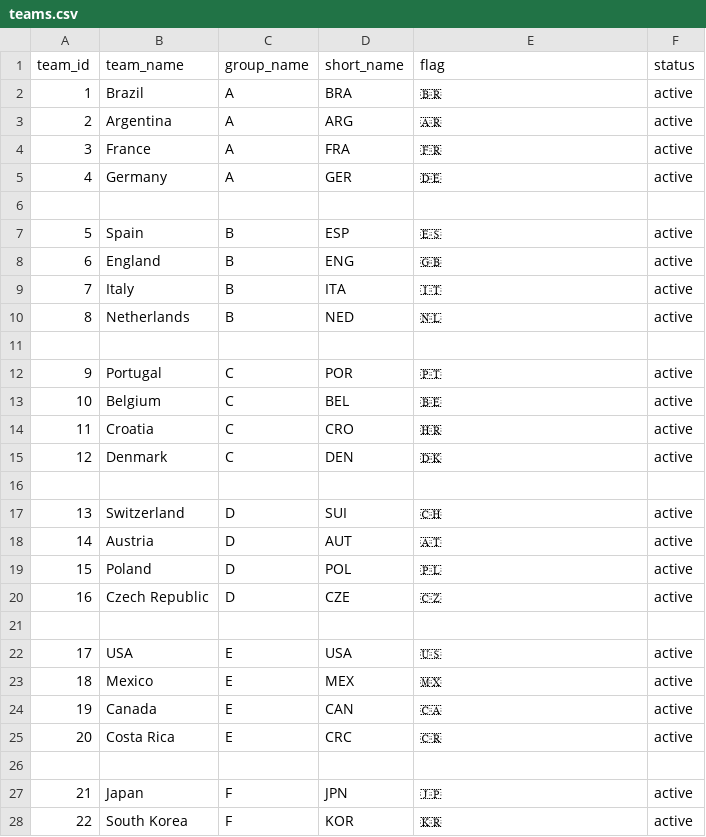
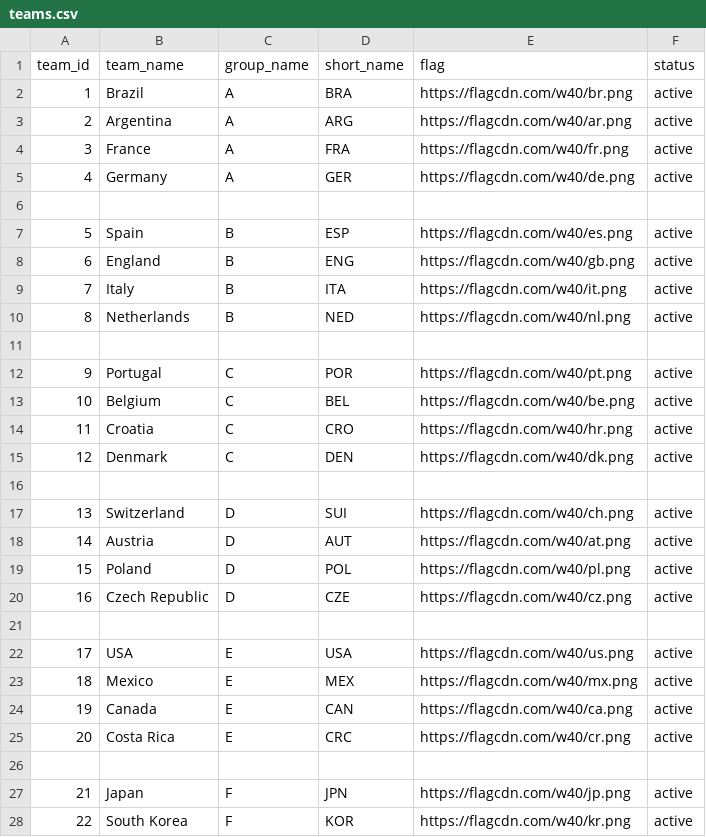
Before and after one commit to bilgihazirlik15-maker/bilgihazirlik15-maker-world-cup-dashboard, a CSV file: teams.csv, drawn as a sheet; only a part is shown; the diff covers the shown part only.

Commit message:
Update teams.csv

```diff
--- a/teams.csv
+++ b/teams.csv
@@ -1,28 +1,28 @@
 team_id,team_name,group_name,short_name,flag,status
-1,Brazil,A,BRA,🇧🇷,active
-2,Argentina,A,ARG,🇦🇷,active
-3,France,A,FRA,🇫🇷,active
-4,Germany,A,GER,🇩🇪,active
+1,Brazil,A,BRA,https://flagcdn.com/w40/br.png,active
+2,Argentina,A,ARG,https://flagcdn.com/w40/ar.png,active
+3,France,A,FRA,https://flagcdn.com/w40/fr.png,active
+4,Germany,A,GER,https://flagcdn.com/w40/de.png,active
 
-5,Spain,B,ESP,🇪🇸,active
-6,England,B,ENG,🇬🇧,active
-7,Italy,B,ITA,🇮🇹,active
-8,Netherlands,B,NED,🇳🇱,active
+5,Spain,B,ESP,https://flagcdn.com/w40/es.png,active
+6,England,B,ENG,https://flagcdn.com/w40/gb.png,active
+7,Italy,B,ITA,https://flagcdn.com/w40/it.png,active
+8,Netherlands,B,NED,https://flagcdn.com/w40/nl.png,active
 
-9,Portugal,C,POR,🇵🇹,active
-10,Belgium,C,BEL,🇧🇪,active
-11,Croatia,C,CRO,🇭🇷,active
-12,Denmark,C,DEN,🇩🇰,active
+9,Portugal,C,POR,https://flagcdn.com/w40/pt.png,active
+10,Belgium,C,BEL,https://flagcdn.com/w40/be.png,active
+11,Croatia,C,CRO,https://flagcdn.com/w40/hr.png,active
+12,Denmark,C,DEN,https://flagcdn.com/w40/dk.png,active
 
-13,Switzerland,D,SUI,🇨🇭,active
-14,Austria,D,AUT,🇦🇹,active
-15,Poland,D,POL,🇵🇱,active
-16,Czech Republic,D,CZE,🇨🇿,active
+13,Switzerland,D,SUI,https://flagcdn.com/w40/ch.png,active
+14,Austria,D,AUT,https://flagcdn.com/w40/at.png,active
+15,Poland,D,POL,https://flagcdn.com/w40/pl.png,active
+16,Czech Republic,D,CZE,https://flagcdn.com/w40/cz.png,active
 
-17,USA,E,USA,🇺🇸,active
-18,Mexico,E,MEX,🇲🇽,active
-19,Canada,E,CAN,🇨🇦,active
-20,Costa Rica,E,CRC,🇨🇷,active
+17,USA,E,USA,https://flagcdn.com/w40/us.png,active
+18,Mexico,E,MEX,https://flagcdn.com/w40/mx.png,active
+19,Canada,E,CAN,https://flagcdn.com/w40/ca.png,active
+20,Costa Rica,E,CRC,https://flagcdn.com/w40/cr.png,active
 
-21,Japan,F,JPN,🇯🇵,active
-22,South Korea,F,KOR,🇰🇷,active
+21,Japan,F,JPN,https://flagcdn.com/w40/jp.png,active
+22,South Korea,F,KOR,https://flagcdn.com/w40/kr.png,active
```
Also changed, not shown: 26 edited cells elsewhere in this file.
